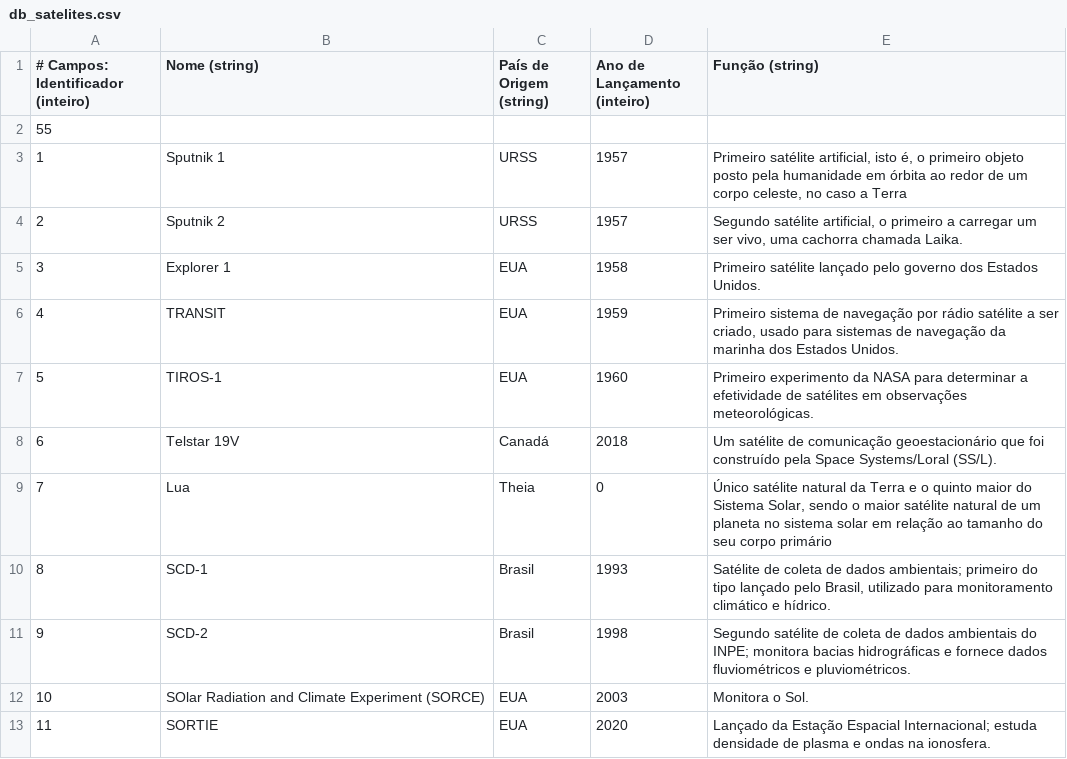
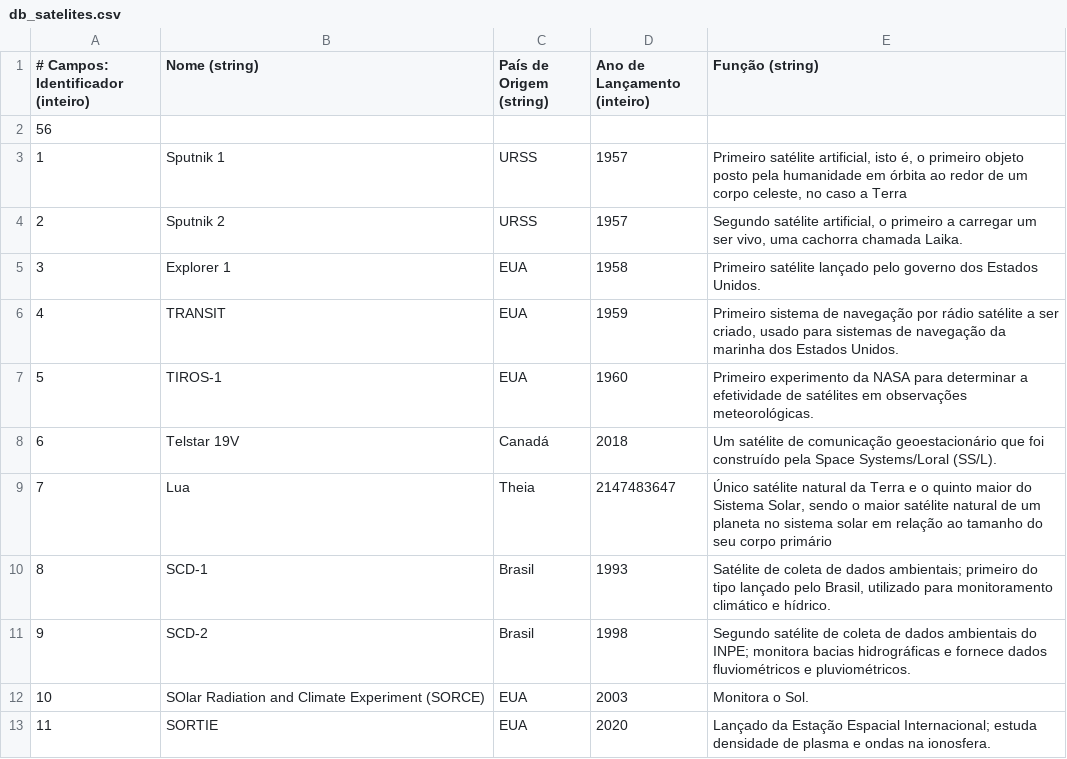
Before and after one commit to meta-naito/GAC124-Trabalho_Pratico-Sistema_De_Cadastro-2025.2, a CSV file: db_satelites.csv, drawn as a sheet; only a part is shown.

```diff
--- a/db_satelites.csv
+++ b/db_satelites.csv
@@ -1,3 +1,3 @@
 # Campos: Identificador (inteiro), Nome (string), País de Origem (string), Ano de Lançamento (inteiro), Função (string)
-55
+56
 1, "Sputnik 1", "URSS", 1957, "Primeiro satélite artificial, isto é, o primeiro objeto posto pela humanidade em órbita ao redor de um corpo celeste, no caso a Terra"
@@ -8,3 +8,3 @@
 6, "Telstar 19V", "Canadá", 2018, "Um satélite de comunicação geoestacionário que foi construído pela Space Systems/Loral (SS/L)."
-7, "Lua", "Theia", 0, "Único satélite natural da Terra e o quinto maior do Sistema Solar, sendo o maior satélite natural de um planeta no sistema solar em relação ao tamanho do seu corpo primário"
+7, "Lua", "Theia", 2147483647, "Único satélite natural da Terra e o quinto maior do Sistema Solar, sendo o maior satélite natural de um planeta no sistema solar em relação ao tamanho do seu corpo primário"
 8, "SCD-1", "Brasil", 1993, "Satélite de coleta de dados ambientais; primeiro do tipo lançado pelo Brasil, utilizado para monitoramento climático e hídrico."
```
Also changed, not shown: 4 other files.
